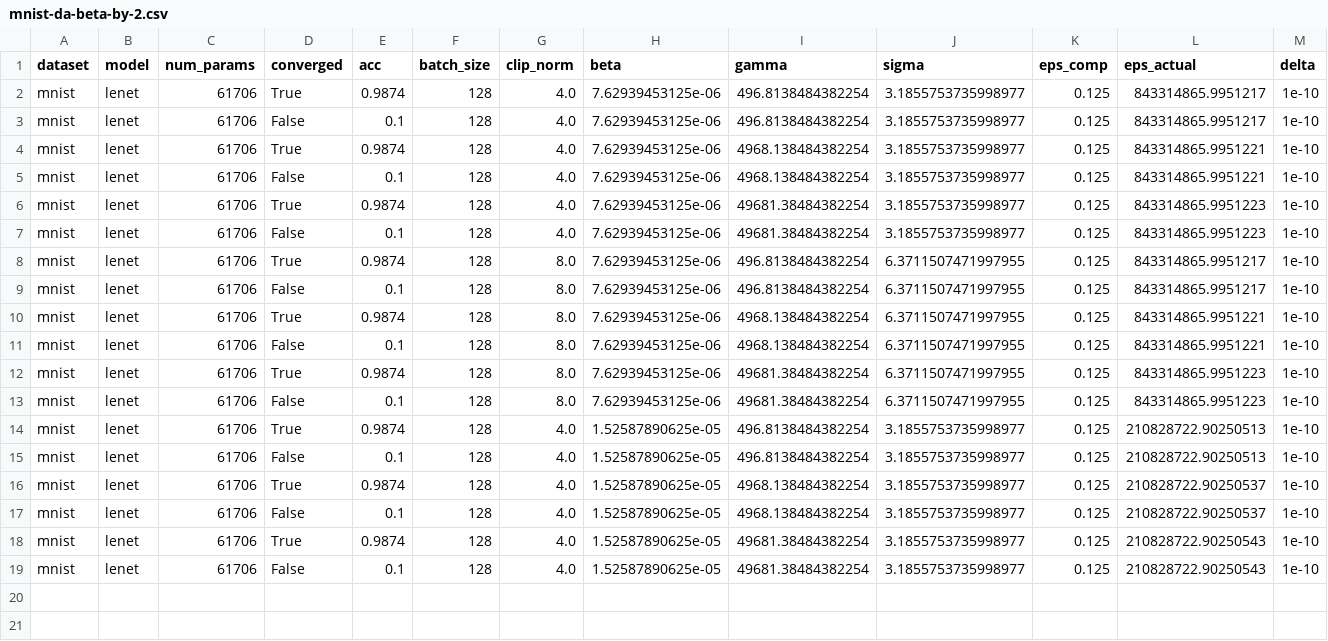
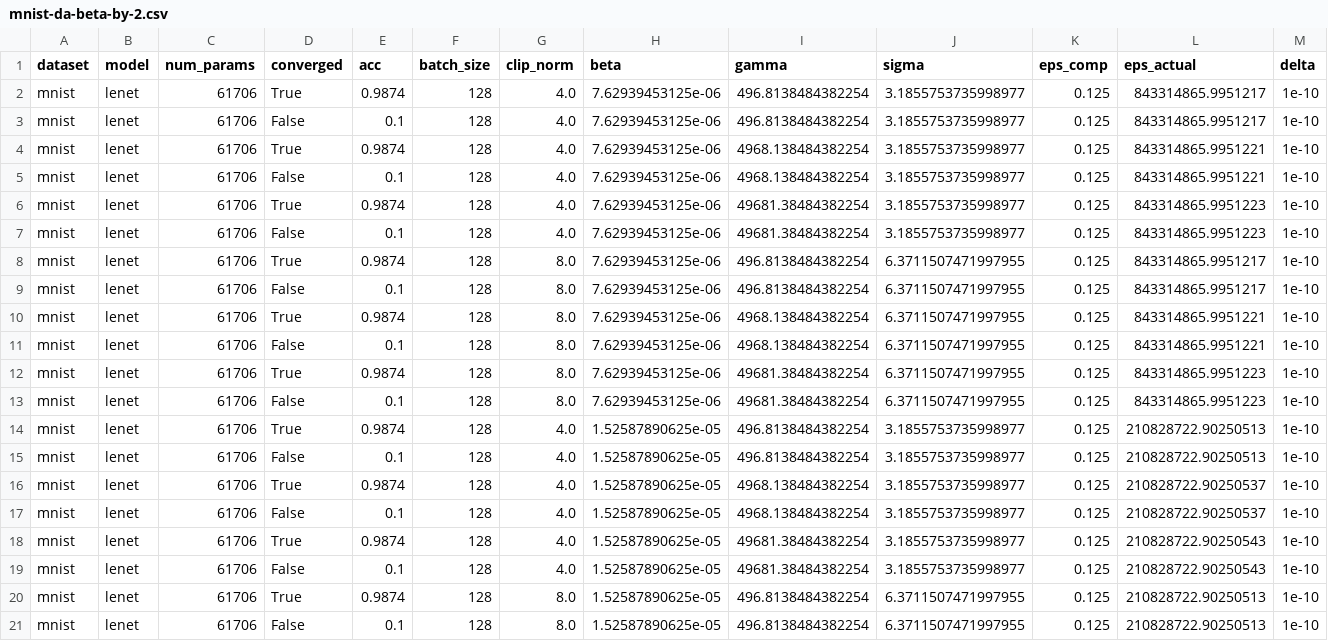
Before and after one commit to jvhs0706/GPM, a CSV file: logs/mnist-da-beta-by-2.csv, drawn as a sheet; only a part is shown; rows hold the shown columns only; the diff names each change by its address in the sheet, - before the commit and + after, or states it on an @@ line.

Commit message:
Add mnist results to logs/mnist-da-beta-by-2.csv, with eps=0.125, beta=.00001525878906250000, clip_norm=8, gamma_factor=2

```diff
--- a/logs/mnist-da-beta-by-2.csv
+++ b/logs/mnist-da-beta-by-2.csv
+row 20: mnist | lenet | 61706 | True | 0.9874 | 128 | 8.0 | 1.52587890625e-05 | 496.8138484382254 | 6.3711507471997955 | 0.125 | 210828722.90250513 | 1e-10
+row 21: mnist | lenet | 61706 | False | 0.1 | 128 | 8.0 | 1.52587890625e-05 | 496.8138484382254 | 6.3711507471997955 | 0.125 | 210828722.90250513 | 1e-10
```
